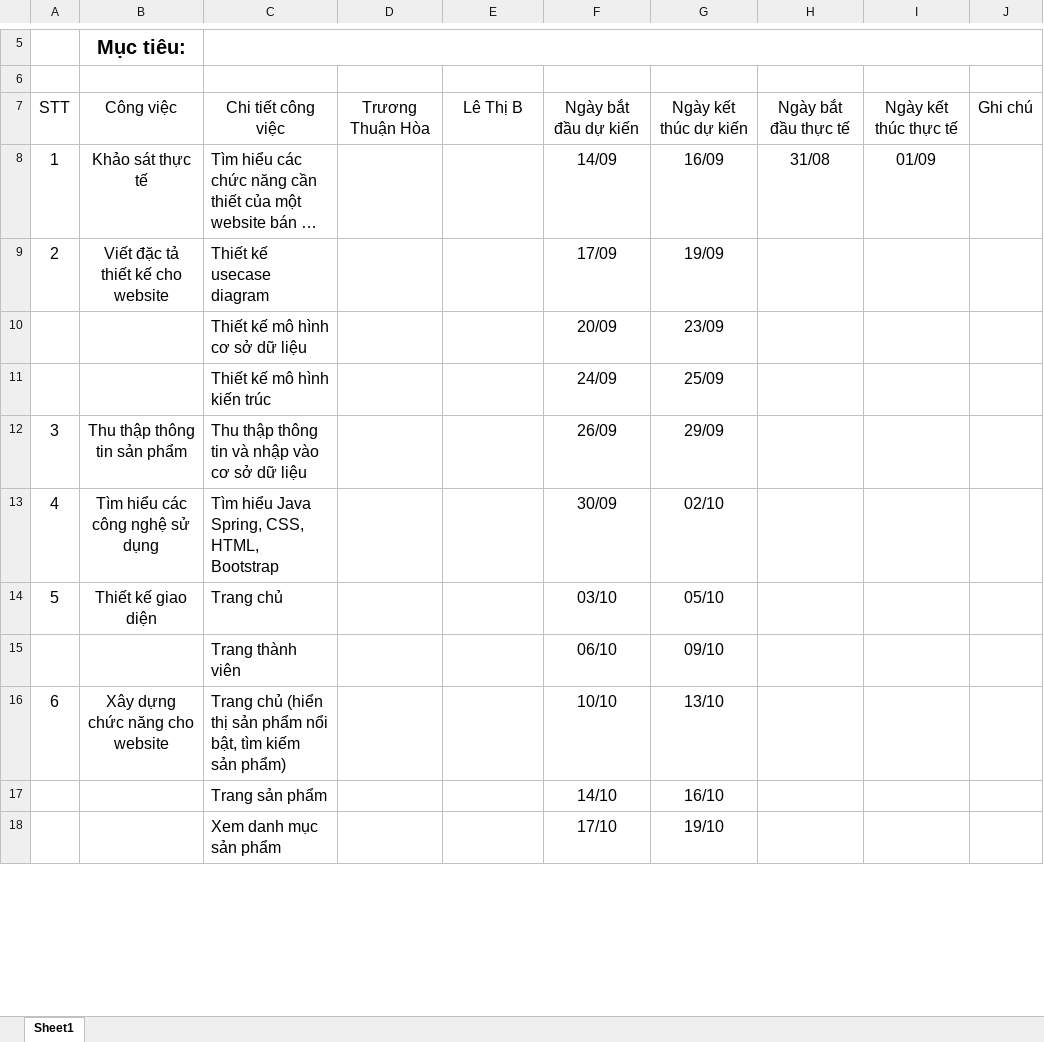
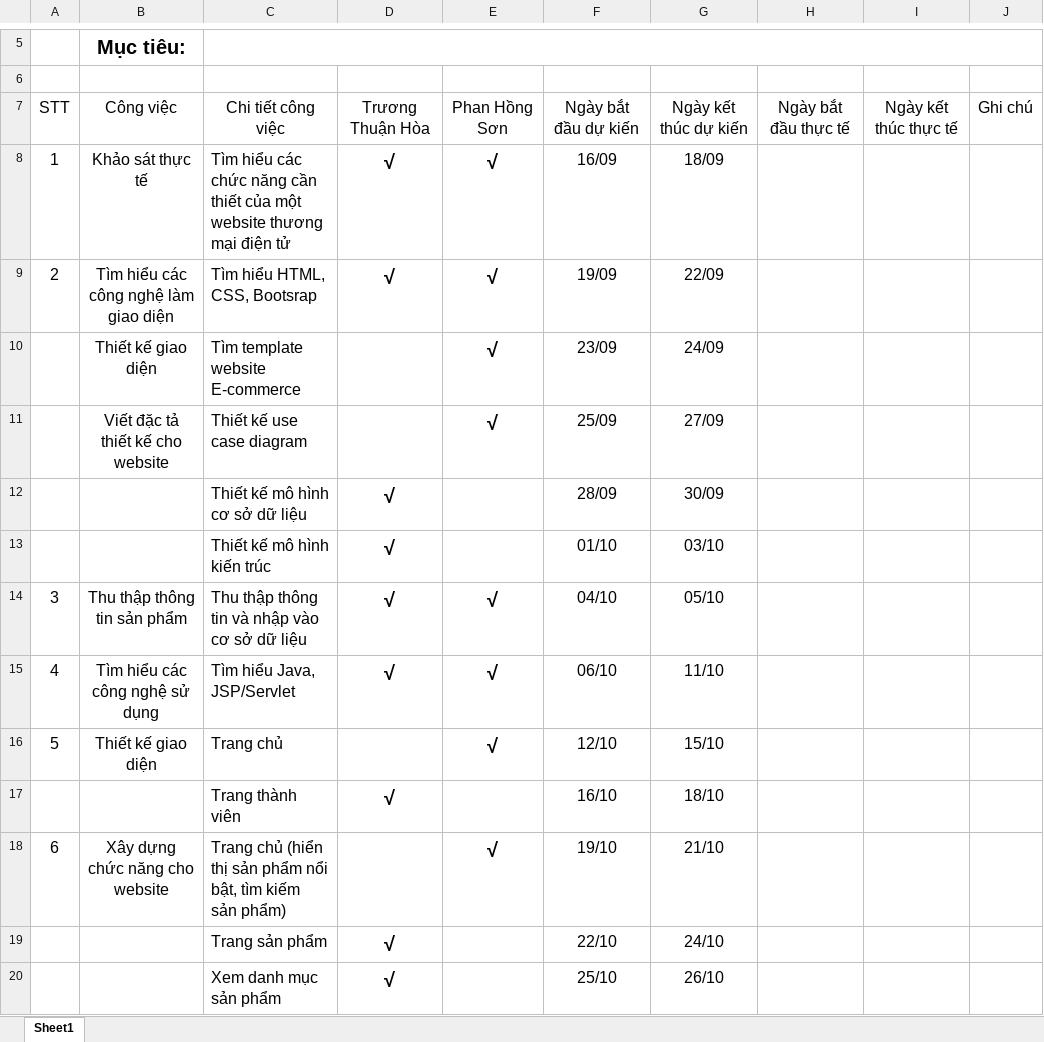
Before and after one commit to Mirisrodos/Final-Project1, an Excel workbook: KeHoach.xlsx, sheet Sheet1, drawn as a sheet; only a part is shown, gaps mark what is left out; values as stored, in another font and other column widths than the file's, no borders; table styles not drawn; removed rows and columns are numbered as before the commit, all else as after; ↵ is a line break in a cell; the diff covers the shown part only; the diff names each change by its address in the sheet, - before the commit and + after, or states it on an @@ line.

Commit message:
Update file KeHoach

```diff
--- a/KeHoach.xlsx (sheet Sheet1)
+++ b/KeHoach.xlsx (sheet Sheet1)
-E7: Lê Thị B
+E7: Phan Hồng Sơn
-row 8: 1 | Khảo sát thực tế | Tìm hiểu các chức năng cần thiết của một ↵ website bán … |  |  | 14/09 | 16/09 | 31/08 | 01/09
-row 9: 2 | Viết đặc tả thiết kế cho website | Thiết kế usecase diagram |  |  | 17/09 | 19/09
+row 8: 1 | Khảo sát thực tế | Tìm hiểu các chức năng cần thiết của một ↵ website thương mại điện tử | √ | √ | 16/09 | 18/09
+row 9: 2 | Tìm hiểu các công nghệ làm giao diện | Tìm hiểu HTML, CSS, Bootsrap | √ | √ | 19/09 | 22/09
+row 10:  | Thiết kế giao diện | Tìm template website E-commerce |  | √ | 23/09 | 24/09
+row 11:  | Viết đặc tả thiết kế cho website | Thiết kế use case diagram |  | √ | 25/09 | 27/09
-D12:D14: (empty)
+D12:D14: √
-F12: 20/09
+F12: 28/09
-G12: 23/09
+G12: 30/09
-F13: 24/09
+F13: 01/10
-G13: 25/09
+G13: 03/10
-E14: (empty)
+E14: √
-F14: 26/09
+F14: 04/10
-G14: 29/09
+G14: 05/10
-row 13: 4 | Tìm hiểu các công nghệ sử dụng | Tìm hiểu Java Spring, CSS, HTML, Bootstrap |  |  | 30/09 | 02/10
+row 15: 4 | Tìm hiểu các công nghệ sử dụng | Tìm hiểu Java, JSP/Servlet | √ | √ | 06/10 | 11/10
-E16: (empty)
+E16: √
-F16: 03/10
+F16: 12/10
-G16: 05/10
+G16: 15/10
-D17: (empty)
+D17: √
-F17: 06/10
+F17: 16/10
-G17: 09/10
+G17: 18/10
-E18: (empty)
+E18: √
-F18: 10/10
+F18: 19/10
-G18: 13/10
+G18: 21/10
-D19:D20: (empty)
+D19:D20: √
-F19: 14/10
+F19: 22/10
-G19: 16/10
+G19: 24/10
-F20: 17/10
+F20: 25/10
-G20: 19/10
+G20: 26/10
```
Also changed, not shown: 2 added rows, 2 removed rows and 34 edited cells elsewhere in this sheet.
